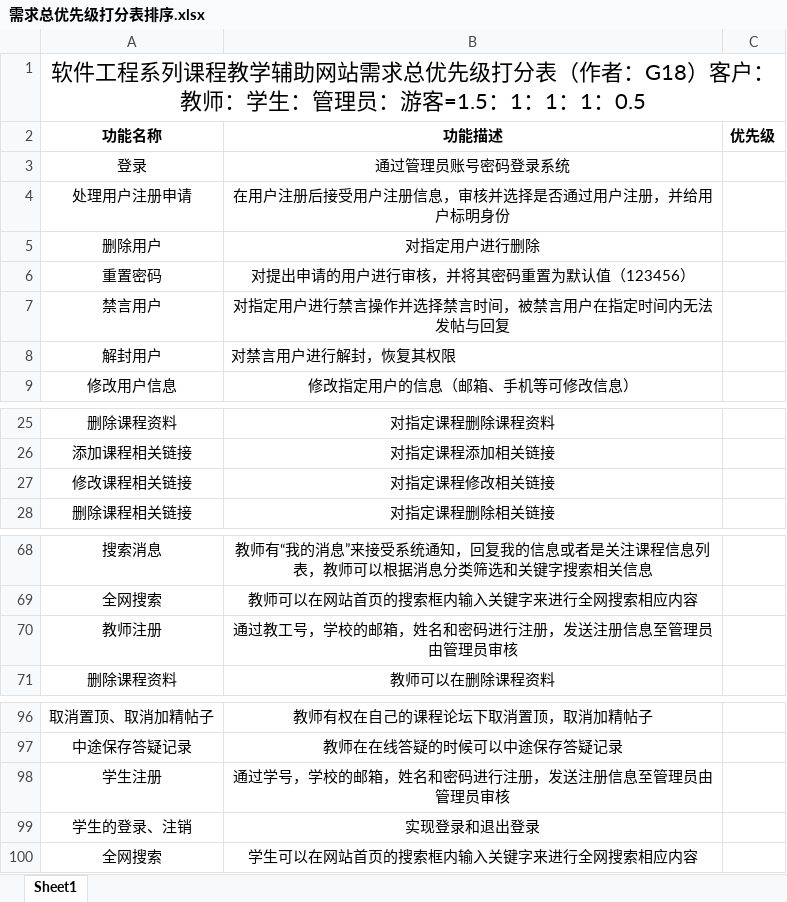
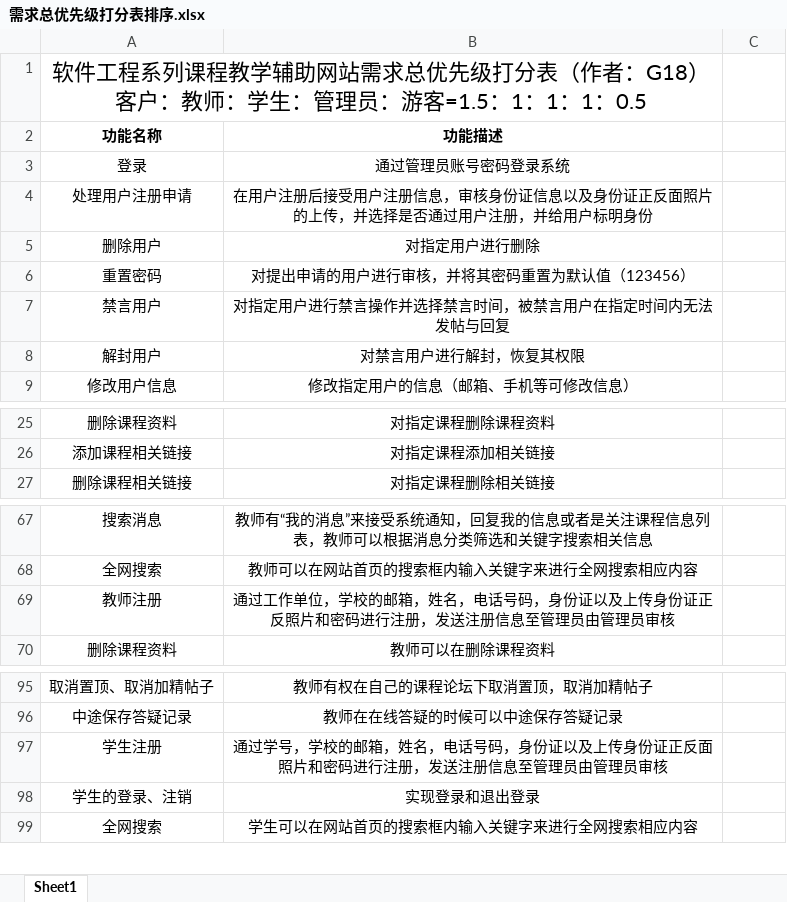
Before and after one commit to PRD2018-G18/PRD2018, an Excel workbook: 非受控文档/过程文档/优先级打分表（改）/需求总优先级打分表排序.xlsx, sheet Sheet1, drawn as a sheet; only a part is shown, gaps mark what is left out; values as stored, in another font and other column widths than the file's, no borders; removed rows and columns are numbered as before the commit, all else as after; the diff names each change by its address in the sheet, - before the commit and + after, or states it on an @@ line.

Commit message:
2018.12.25 19：03 更新“优先级打分表”

```diff
--- a/非受控文档/过程文档/优先级打分表（改）/需求总优先级打分表排序.xlsx (sheet Sheet1)
+++ b/非受控文档/过程文档/优先级打分表（改）/需求总优先级打分表排序.xlsx (sheet Sheet1)
-A1:C1 merged
+A1:B1 merged
-C2: 优先级
+C2: (empty)
-B4 (功能描述): …息，审核并选择是…
+B4 (功能描述): …息，审核身份证信息以及身份证正反面照片的上传，并选择是…
-B8 alignment: left
+B8 alignment: center
-row 27: 修改课程相关链接 | 对指定课程修改相关链接
-B69 (功能描述): 通过教工号，学校的邮箱，姓名和密码进…
+B69 (功能描述): 通过工作单位，学校的邮箱，姓名，电话号码，身份证以及上传身份证正反照片和密码进…
-B97 (功能描述): …箱，姓名和密码进…
+B97 (功能描述): …箱，姓名，电话号码，身份证以及上传身份证正反面照片和密码进…
```
Also changed, not shown: 非受控文档/过程文档/优先级打分表（改）/学生优先级打分表.xlsx, 非受控文档/过程文档/优先级打分表（改）/教师优先级打分表.xlsx, 1 other file.
